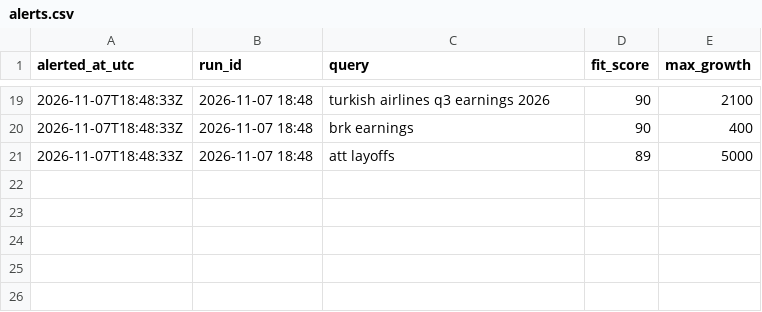
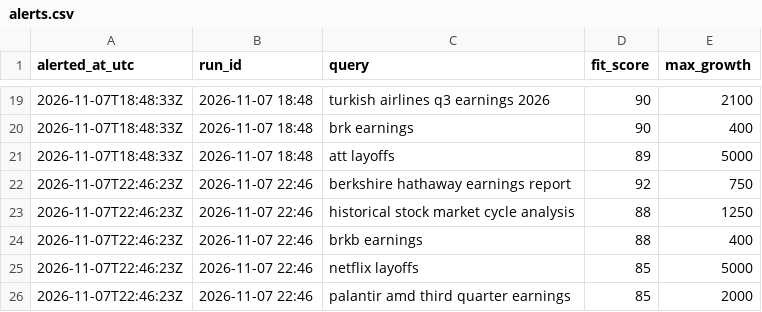
Before and after one commit to JosePenaS/inflow_tracker, a CSV file: data/alerts.csv, drawn as a sheet; only a part is shown, gaps mark what is left out.

```diff
--- a/data/alerts.csv
+++ b/data/alerts.csv
@@ -21 +21,6 @@ alerted_at_utc,run_id,query,fit_score,max_growth
 2026-11-07T18:48:33Z,2026-11-07 18:48,att layoffs,89,5000
+2026-11-07T22:46:23Z,2026-11-07 22:46,berkshire hathaway earnings report,92,750
+2026-11-07T22:46:23Z,2026-11-07 22:46,historical stock market cycle analysis,88,1250
+2026-11-07T22:46:23Z,2026-11-07 22:46,brkb earnings,88,400
+2026-11-07T22:46:23Z,2026-11-07 22:46,netflix layoffs,85,5000
+2026-11-07T22:46:23Z,2026-11-07 22:46,palantir amd third quarter earnings,85,2000
```
Also changed, not shown: data/run_log.csv, 2 other files.
